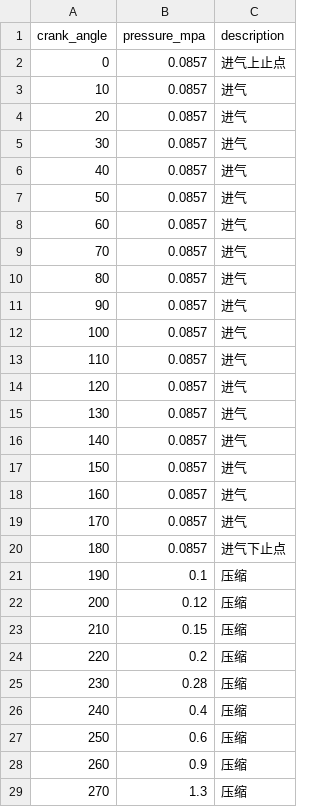
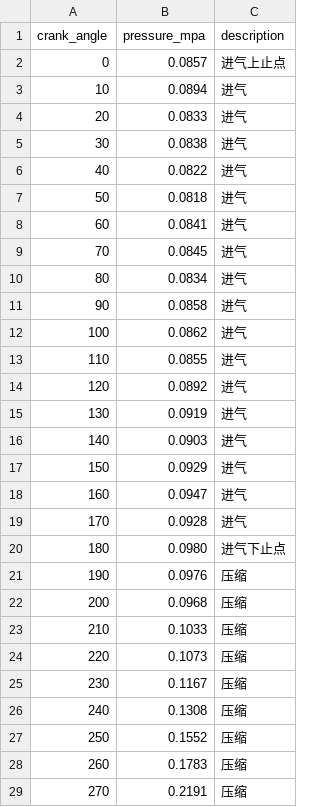
Before and after one commit to KindKeeper/SD195-Diesel-Engine-Design-Project, a CSV file: data/original/pressure_data_SD195.csv, drawn as a sheet; only a part is shown; the diff covers the shown part only.

```diff
--- a/data/original/pressure_data_SD195.csv
+++ b/data/original/pressure_data_SD195.csv
@@ -2,28 +2,28 @@ crank_angle,pressure_mpa,description
 0,0.0857,进气上止点
-10,0.0857,进气
-20,0.0857,进气
-30,0.0857,进气
-40,0.0857,进气
-50,0.0857,进气
-60,0.0857,进气
-70,0.0857,进气
-80,0.0857,进气
-90,0.0857,进气
-100,0.0857,进气
-110,0.0857,进气
-120,0.0857,进气
-130,0.0857,进气
-140,0.0857,进气
-150,0.0857,进气
-160,0.0857,进气
-170,0.0857,进气
-180,0.0857,进气下止点
-190,0.1,压缩
-200,0.12,压缩
-210,0.15,压缩
-220,0.2,压缩
-230,0.28,压缩
-240,0.4,压缩
-250,0.6,压缩
-260,0.9,压缩
-270,1.3,压缩
+10,0.0894,进气
+20,0.0833,进气
+30,0.0838,进气
+40,0.0822,进气
+50,0.0818,进气
+60,0.0841,进气
+70,0.0845,进气
+80,0.0834,进气
+90,0.0858,进气
+100,0.0862,进气
+110,0.0855,进气
+120,0.0892,进气
+130,0.0919,进气
+140,0.0903,进气
+150,0.0929,进气
+160,0.0947,进气
+170,0.0928,进气
+180,0.0980,进气下止点
+190,0.0976,压缩
+200,0.0968,压缩
+210,0.1033,压缩
+220,0.1073,压缩
+230,0.1167,压缩
+240,0.1308,压缩
+250,0.1552,压缩
+260,0.1783,压缩
+270,0.2191,压缩
```
Also changed, not shown: 42 edited cells elsewhere in this file, data/original/engine_specifications_SD195.csv, 9 other files.
